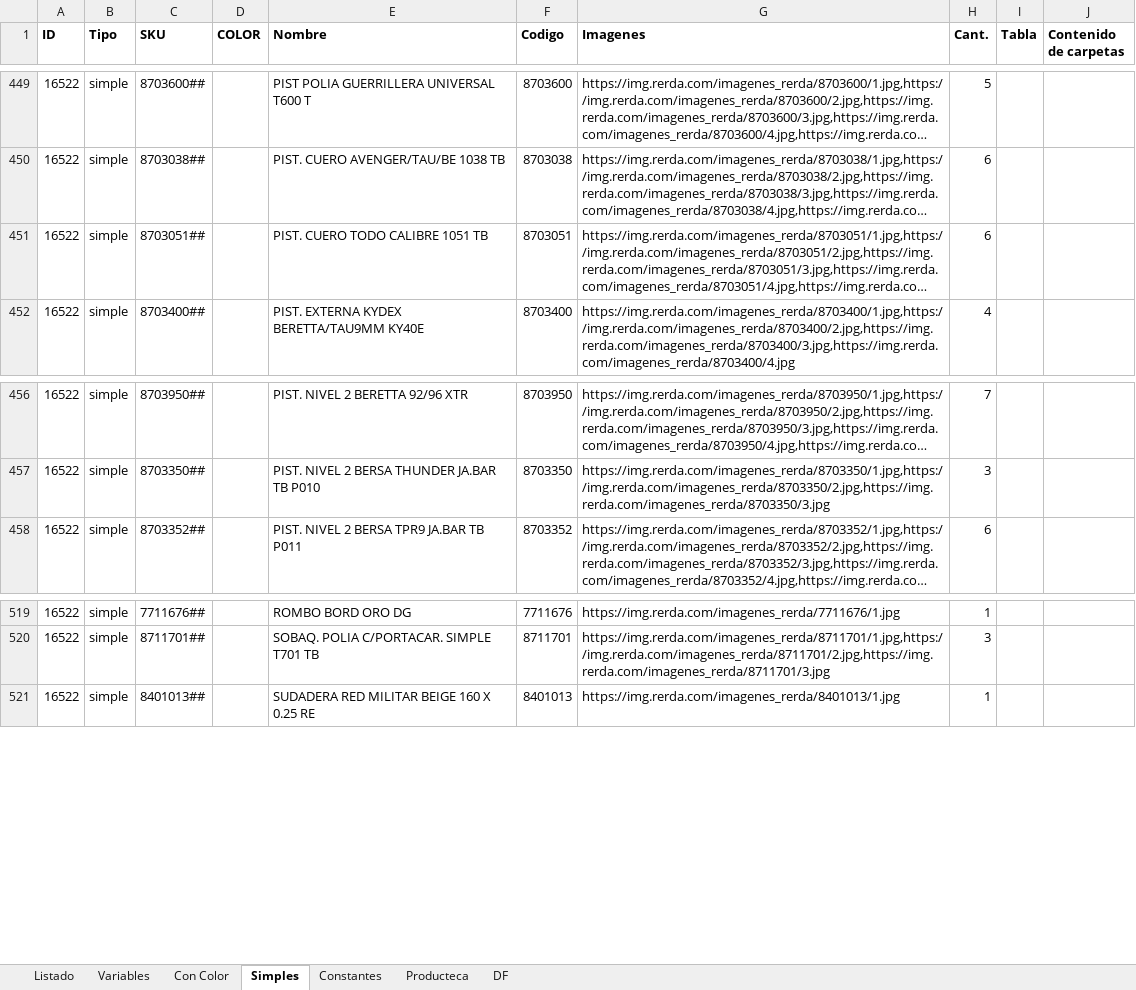
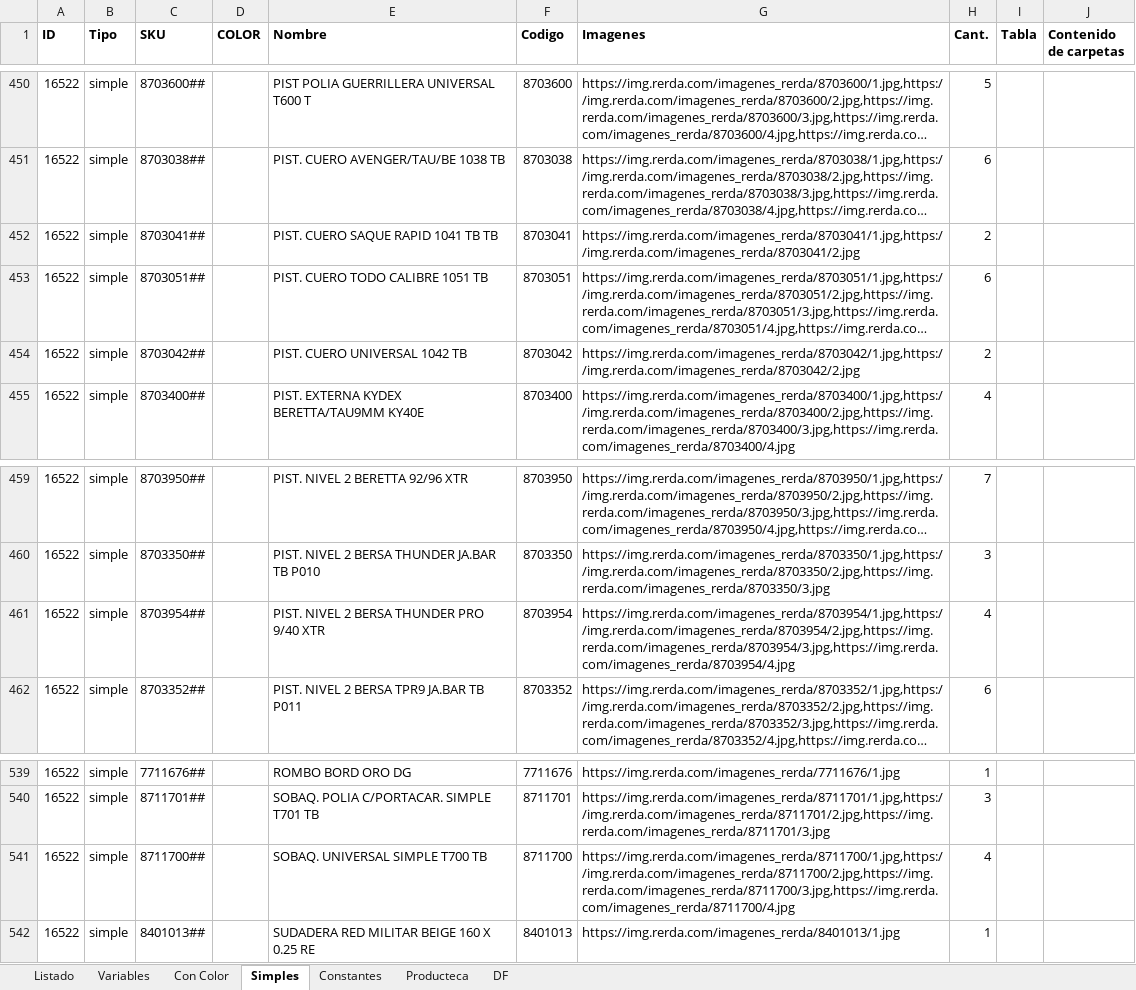
Before and after one commit to edgardoraul/archivos_bat, an Excel workbook: ListadoImagenesWeb.xlsm, sheet Simples, drawn as a sheet; only a part is shown, gaps mark what is left out; long unchanged cells end in …; values as stored, in another font and other column widths than the file's, no borders; the diff covers the shown part only; the diff names each change by its address in the sheet, - before the commit and + after, or states it on an @@ line.

```diff
--- a/ListadoImagenesWeb.xlsm (sheet Simples)
+++ b/ListadoImagenesWeb.xlsm (sheet Simples)
+row 452: 16522 | simple | 8703041## |  | PIST. CUERO SAQUE RAPID 1041 TB TB | 8703041 | https://img.rerda.com/imagenes_rerda/8703041/1.jpg,https://img.rerda.com/imagenes_rerda/8703041/2.jpg | 2
+row 454: 16522 | simple | 8703042## |  | PIST. CUERO UNIVERSAL 1042 TB | 8703042 | https://img.rerda.com/imagenes_rerda/8703042/1.jpg,https://img.rerda.com/imagenes_rerda/8703042/2.jpg | 2
+row 461: 16522 | simple | 8703954## |  | PIST. NIVEL 2 BERSA THUNDER PRO 9/40 XTR | 8703954 | https://img.rerda.com/imagenes_rerda/8703954/1.jpg,https://img.rerda.com/imagenes_rerda/8703954/2.jpg,https://img.rerda.com/imagenes_rerda/8703954/3.jpg,https://img.rerda.com/imagenes_rerda/8703954/4.jpg | 4
+row 541: 16522 | simple | 8711700## |  | SOBAQ. UNIVERSAL SIMPLE T700 TB | 8711700 | https://img.rerda.com/imagenes_rerda/8711700/1.jpg,https://img.rerda.com/imagenes_rerda/8711700/2.jpg,https://img.rerda.com/imagenes_rerda/8711700/3.jpg,https://img.rerda.com/imagenes_rerda/8711700/4.jpg | 4
```
Also changed, not shown: 17 added rows elsewhere in this sheet, formulas that keep their value.
